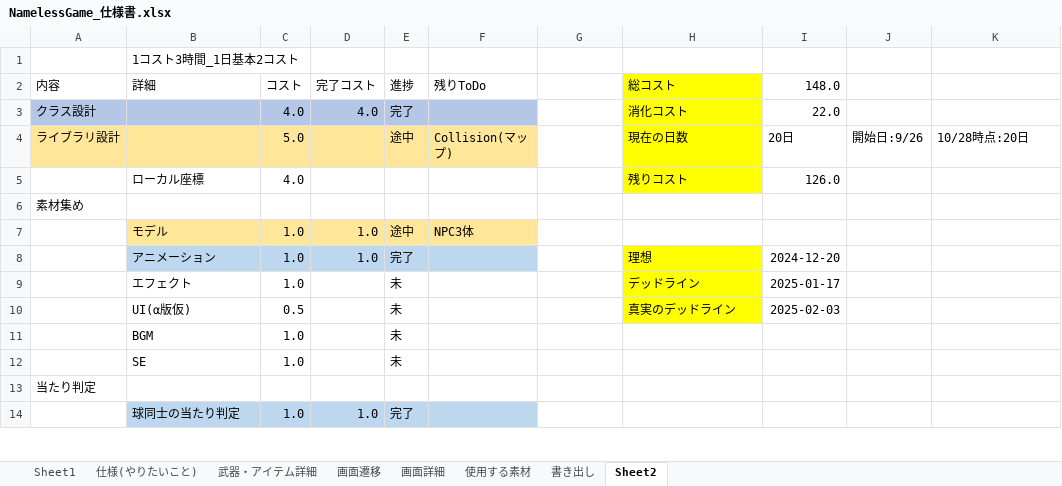
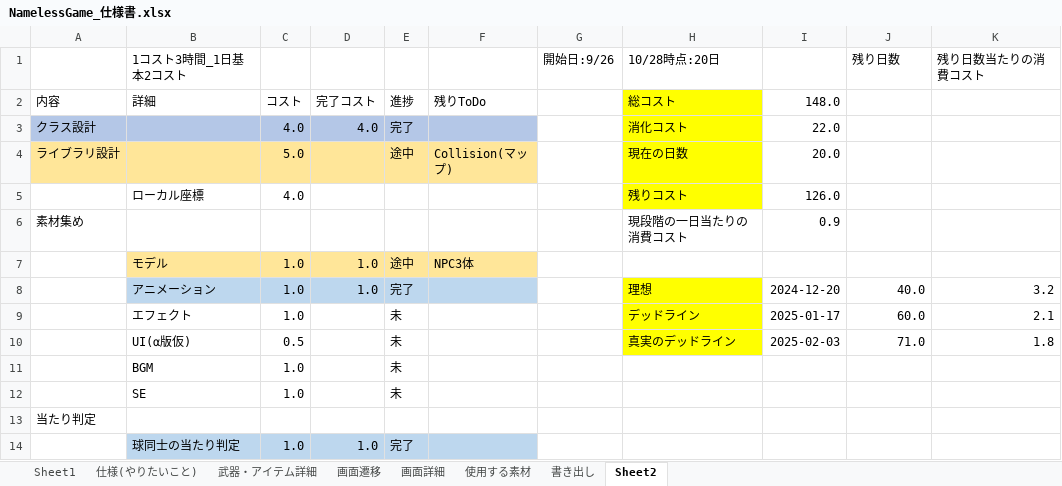
Before and after one commit to kakisawa/ProductionWork, an Excel workbook: 3DGame_3_NamelessGame/NamelessGame_仕様書.xlsx, sheet Sheet2, drawn as a sheet; only a part is shown; values as stored, in another font and other column widths than the file's, no borders; removed rows and columns are numbered as before the commit, all else as after; the diff names each change by its address in the sheet, - before the commit and + after, or states it on an @@ line.

```diff
--- a/3DGame_3_NamelessGame/NamelessGame_仕様書.xlsx (sheet Sheet2)
+++ b/3DGame_3_NamelessGame/NamelessGame_仕様書.xlsx (sheet Sheet2)
-row 1:  | 1コスト3時間_1日基本2コスト
+row 1:  | 1コスト3時間_1日基本2コスト |  |  |  |  | 開始日:9/26 | 10/28時点:20日 |  | 残り日数 | 残り日数当たりの消費コスト
-I4: 20日
+I4: 20.0
-J4: 開始日:9/26
+J4: (empty)
-K4: 10/28時点:20日
+K4: (empty)
-H6: (empty)
+H6: 現段階の一日当たりの消費コスト
-I6: (empty)
+I6: 0.9
-J8: (empty)
+J8: 40.0
-K8: (empty)
+K8: 3.2
-J9: (empty)
+J9: 60.0
-K9: (empty)
+K9: 2.1
-J10: (empty)
+J10: 71.0
-K10: (empty)
+K10: 1.8
```
Also changed, not shown: 4 other files.
